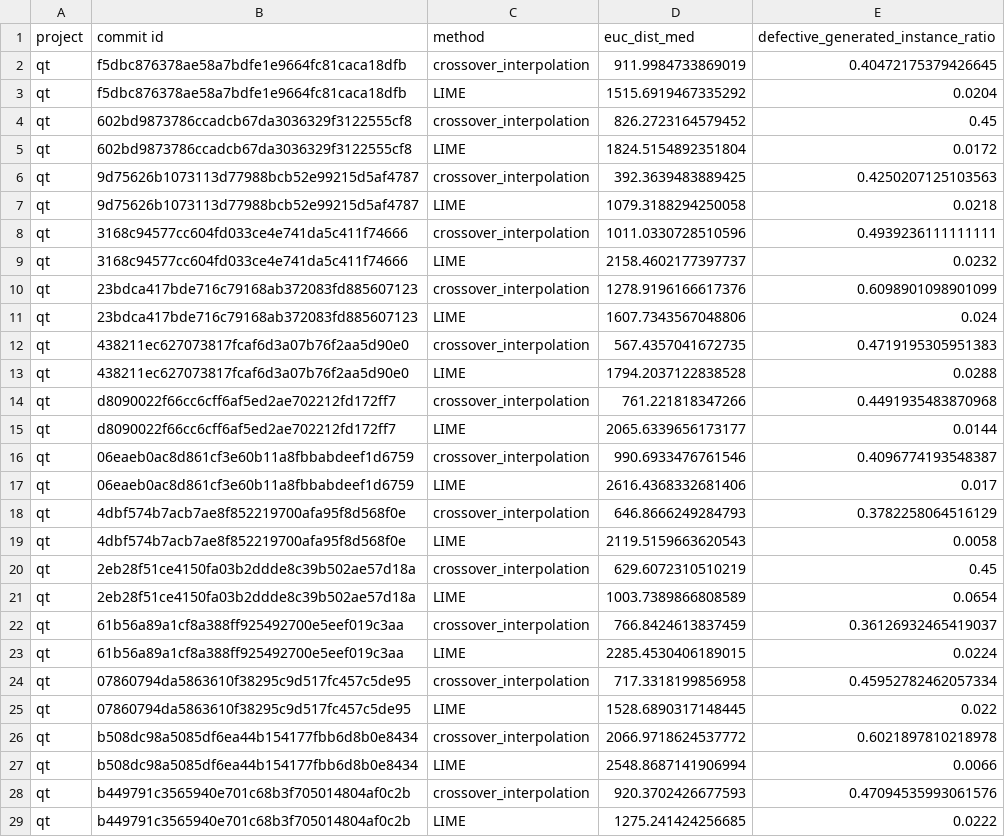
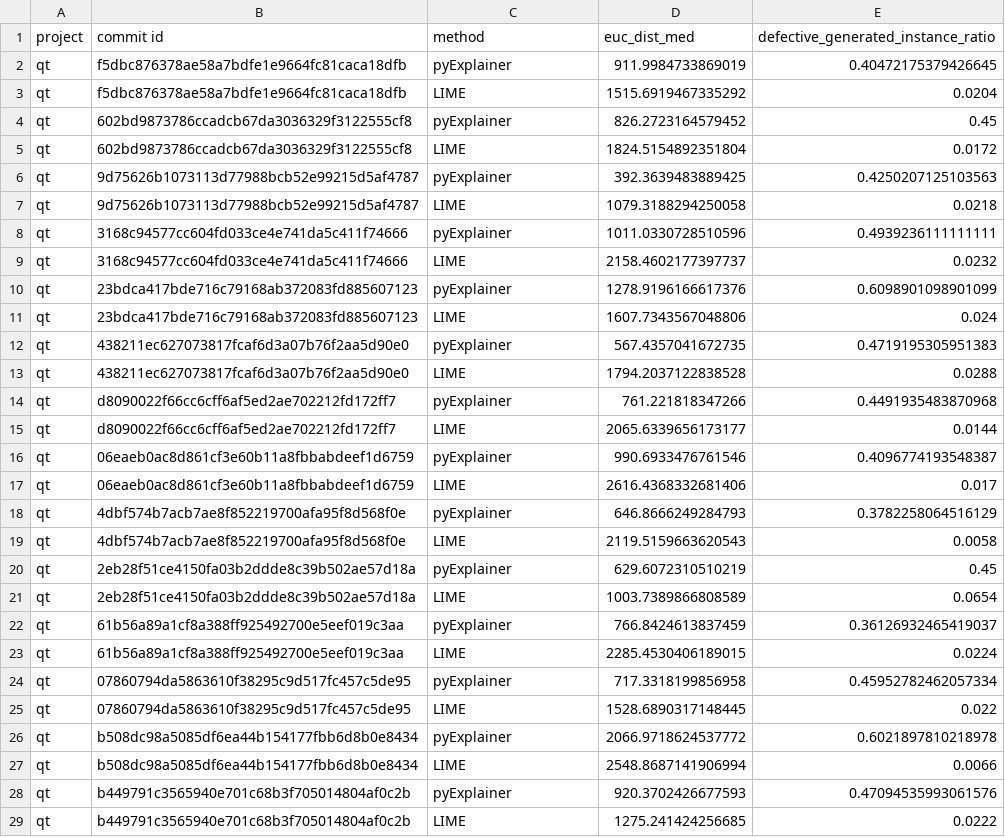
Before and after one commit to awsm-research/PyExplainer, a CSV file: experiment/eval_result/RQ1_qt.csv, drawn as a sheet; only a part is shown; the diff covers the shown part only.

```diff
--- a/experiment/eval_result/RQ1_qt.csv
+++ b/experiment/eval_result/RQ1_qt.csv
@@ -1,29 +1,29 @@
 project,commit id,method,euc_dist_med,defective_generated_instance_ratio
-qt,f5dbc876378ae58a7bdfe1e9664fc81caca18dfb,crossover_interpolation,911.9984733869019,0.40472175379426645
+qt,f5dbc876378ae58a7bdfe1e9664fc81caca18dfb,pyExplainer,911.9984733869019,0.40472175379426645
 qt,f5dbc876378ae58a7bdfe1e9664fc81caca18dfb,LIME,1515.6919467335292,0.0204
-qt,602bd9873786ccadcb67da3036329f3122555cf8,crossover_interpolation,826.2723164579452,0.45
+qt,602bd9873786ccadcb67da3036329f3122555cf8,pyExplainer,826.2723164579452,0.45
 qt,602bd9873786ccadcb67da3036329f3122555cf8,LIME,1824.5154892351804,0.0172
-qt,9d75626b1073113d77988bcb52e99215d5af4787,crossover_interpolation,392.3639483889425,0.4250207125103563
+qt,9d75626b1073113d77988bcb52e99215d5af4787,pyExplainer,392.3639483889425,0.4250207125103563
 qt,9d75626b1073113d77988bcb52e99215d5af4787,LIME,1079.3188294250058,0.0218
-qt,3168c94577cc604fd033ce4e741da5c411f74666,crossover_interpolation,1011.0330728510596,0.4939236111111111
+qt,3168c94577cc604fd033ce4e741da5c411f74666,pyExplainer,1011.0330728510596,0.4939236111111111
 qt,3168c94577cc604fd033ce4e741da5c411f74666,LIME,2158.4602177397737,0.0232
-qt,23bdca417bde716c79168ab372083fd885607123,crossover_interpolation,1278.9196166617376,0.6098901098901099
+qt,23bdca417bde716c79168ab372083fd885607123,pyExplainer,1278.9196166617376,0.6098901098901099
 qt,23bdca417bde716c79168ab372083fd885607123,LIME,1607.7343567048806,0.024
-qt,438211ec627073817fcaf6d3a07b76f2aa5d90e0,crossover_interpolation,567.4357041672735,0.4719195305951383
+qt,438211ec627073817fcaf6d3a07b76f2aa5d90e0,pyExplainer,567.4357041672735,0.4719195305951383
 qt,438211ec627073817fcaf6d3a07b76f2aa5d90e0,LIME,1794.2037122838528,0.0288
-qt,d8090022f66cc6cff6af5ed2ae702212fd172ff7,crossover_interpolation,761.221818347266,0.4491935483870968
+qt,d8090022f66cc6cff6af5ed2ae702212fd172ff7,pyExplainer,761.221818347266,0.4491935483870968
 qt,d8090022f66cc6cff6af5ed2ae702212fd172ff7,LIME,2065.6339656173177,0.0144
-qt,06eaeb0ac8d861cf3e60b11a8fbbabdeef1d6759,crossover_interpolation,990.6933476761546,0.4096774193548387
+qt,06eaeb0ac8d861cf3e60b11a8fbbabdeef1d6759,pyExplainer,990.6933476761546,0.4096774193548387
 qt,06eaeb0ac8d861cf3e60b11a8fbbabdeef1d6759,LIME,2616.4368332681406,0.017
-qt,4dbf574b7acb7ae8f852219700afa95f8d568f0e,crossover_interpolation,646.8666249284793,0.3782258064516129
+qt,4dbf574b7acb7ae8f852219700afa95f8d568f0e,pyExplainer,646.8666249284793,0.3782258064516129
 qt,4dbf574b7acb7ae8f852219700afa95f8d568f0e,LIME,2119.5159663620543,0.0058
-qt,2eb28f51ce4150fa03b2ddde8c39b502ae57d18a,crossover_interpolation,629.6072310510219,0.45
+qt,2eb28f51ce4150fa03b2ddde8c39b502ae57d18a,pyExplainer,629.6072310510219,0.45
 qt,2eb28f51ce4150fa03b2ddde8c39b502ae57d18a,LIME,1003.7389866808589,0.0654
-qt,61b56a89a1cf8a388ff925492700e5eef019c3aa,crossover_interpolation,766.8424613837459,0.36126932465419037
+qt,61b56a89a1cf8a388ff925492700e5eef019c3aa,pyExplainer,766.8424613837459,0.36126932465419037
 qt,61b56a89a1cf8a388ff925492700e5eef019c3aa,LIME,2285.4530406189015,0.0224
-qt,07860794da5863610f38295c9d517fc457c5de95,crossover_interpolation,717.3318199856958,0.45952782462057334
+qt,07860794da5863610f38295c9d517fc457c5de95,pyExplainer,717.3318199856958,0.45952782462057334
 qt,07860794da5863610f38295c9d517fc457c5de95,LIME,1528.6890317148445,0.022
-qt,b508dc98a5085df6ea44b154177fbb6d8b0e8434,crossover_interpolation,2066.9718624537772,0.6021897810218978
+qt,b508dc98a5085df6ea44b154177fbb6d8b0e8434,pyExplainer,2066.9718624537772,0.6021897810218978
 qt,b508dc98a5085df6ea44b154177fbb6d8b0e8434,LIME,2548.8687141906994,0.0066
-qt,b449791c3565940e701c68b3f705014804af0c2b,crossover_interpolation,920.3702426677593,0.47094535993061576
+qt,b449791c3565940e701c68b3f705014804af0c2b,pyExplainer,920.3702426677593,0.47094535993061576
 qt,b449791c3565940e701c68b3f705014804af0c2b,LIME,1275.241424256685,0.0222
```
Also changed, not shown: 65 edited cells elsewhere in this file, experiment/eval_result/RQ1_openstack.csv, experiment/eval_result/RQ4_openstack.csv, 19 other files.
